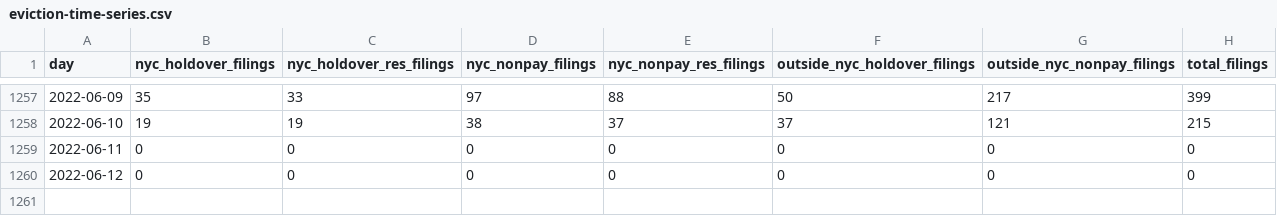
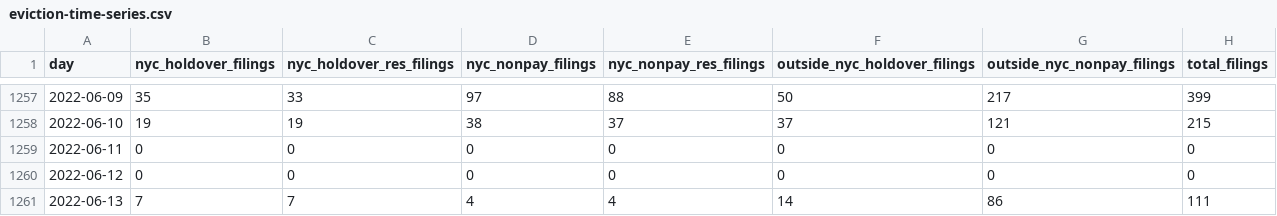
Before and after one commit to housing-data-coalition/rtc-eviction-viz, a CSV file: eviction-time-series.csv, drawn as a sheet; only a part is shown, gaps mark what is left out.

```diff
--- a/eviction-time-series.csv
+++ b/eviction-time-series.csv
@@ -1260 +1260,2 @@ day,nyc_holdover_filings,nyc_holdover_res_filings,nyc_nonpay_filings,nyc_nonpay_
 2022-06-12,0,0,0,0,0,0,0
+2022-06-13,7,7,4,4,14,86,111
```
Also changed, not shown: 1 other file.
